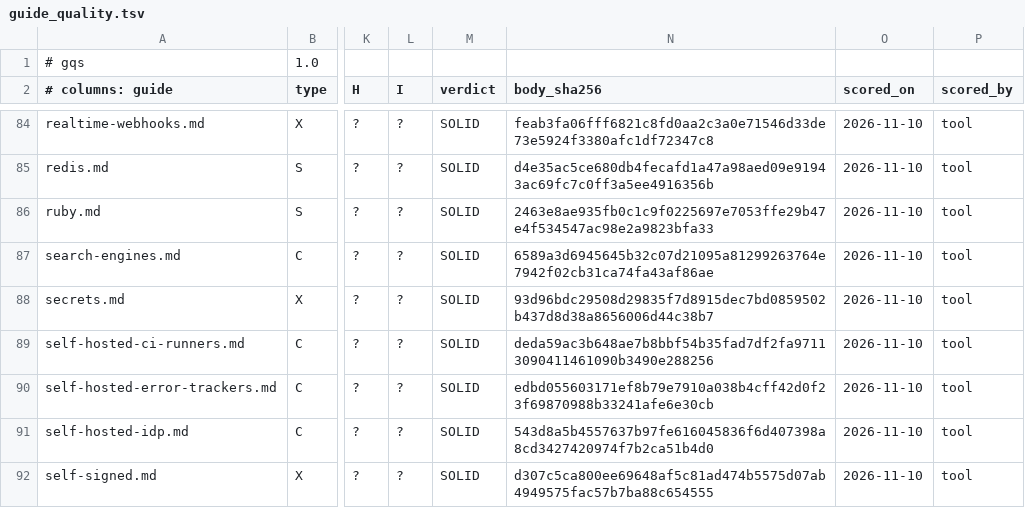
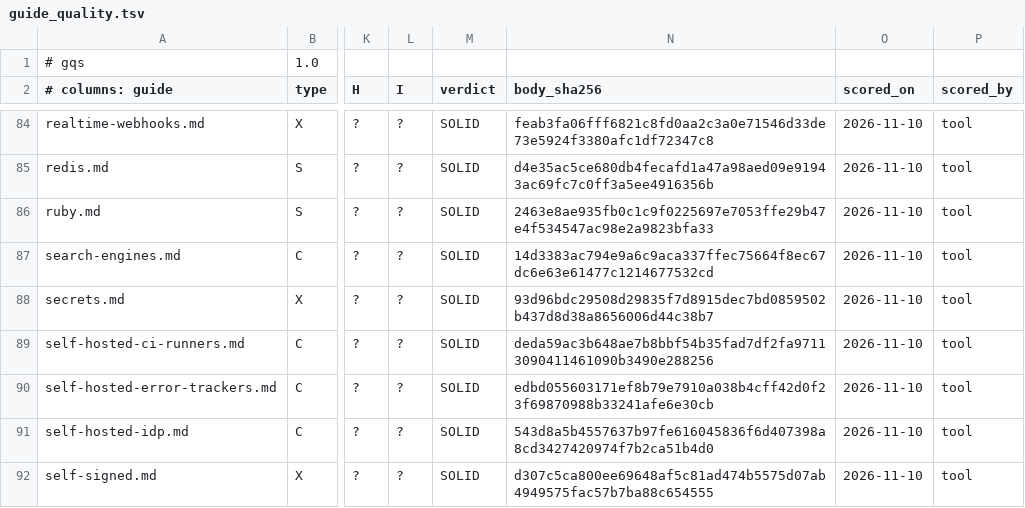
Before and after one commit to jposluns/secureconfig, a TSV file: tools/guide_quality.tsv, drawn as a sheet; only a part is shown, gaps mark what is left out; the diff names each change by its address in the sheet, - before the commit and + after, or states it on an @@ line.

```diff
--- a/tools/guide_quality.tsv
+++ b/tools/guide_quality.tsv
-N87 (body_sha256): 6589a3d6945645b32c07d21095a81299263764e7942f02cb31ca74fa43af86ae
+N87 (body_sha256): 14d3383ac794e9a6c9aca337ffec75664f8ec67dc6e63e61477c1214677532cd
```
Also changed, not shown: tools/guide_quality_ledger.tsv, 5 other files.
